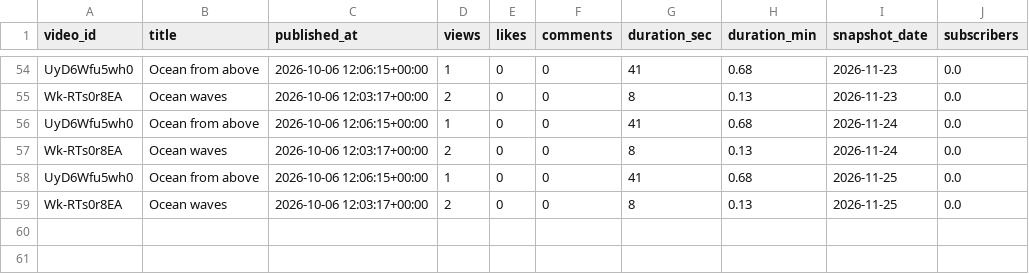
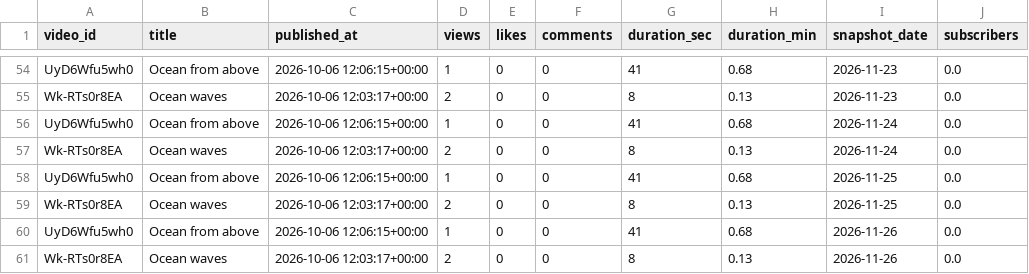
Before and after one commit to kanat-analytics/youtube-automation, a CSV file: data/kanat/channel_history.csv, drawn as a sheet; only a part is shown, gaps mark what is left out; the diff names each change by its address in the sheet, - before the commit and + after, or states it on an @@ line.

```diff
--- a/data/kanat/channel_history.csv
+++ b/data/kanat/channel_history.csv
+row 60: UyD6Wfu5wh0 | Ocean from above | 2026-10-06 12:06:15+00:00 | 1 | 0 | 0 | 41 | 0.68 | 2026-11-26 | 0.0
+row 61: Wk-RTs0r8EA | Ocean waves | 2026-10-06 12:03:17+00:00 | 2 | 0 | 0 | 8 | 0.13 | 2026-11-26 | 0.0
```
Also changed, not shown: 2 other files.
